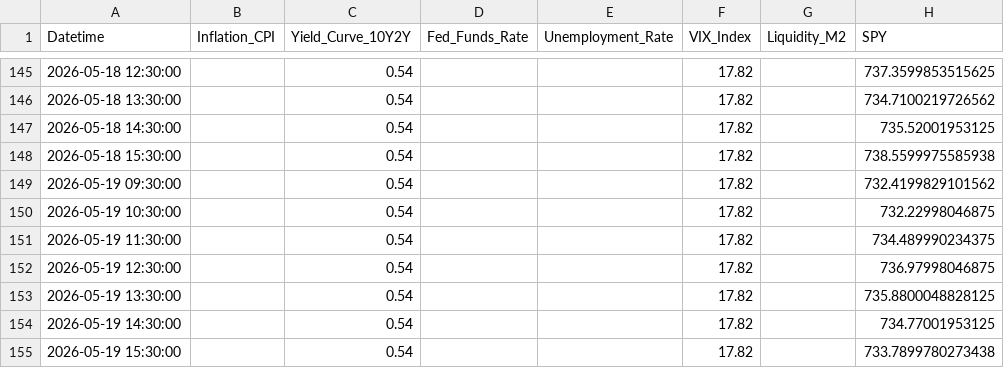
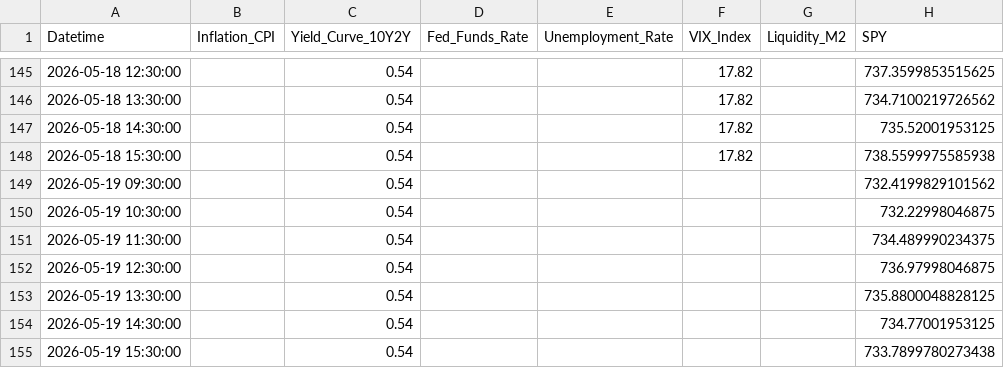
Before and after one commit to Abigail6on/MacroSentinel, a CSV file: data/raw/macro_indicators_raw.csv, drawn as a sheet; only a part is shown, gaps mark what is left out; the diff names each change by its address in the sheet, - before the commit and + after, or states it on an @@ line.

```diff
--- a/data/raw/macro_indicators_raw.csv
+++ b/data/raw/macro_indicators_raw.csv
-F149:F155 (VIX_Index): 17.82
+F149:F155 (VIX_Index): (empty)
```
Also changed, not shown: data/processed/live_prices.csv, data/raw/put_call_ratio.csv, 4 other files.
